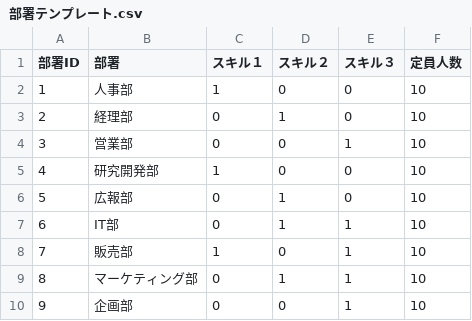
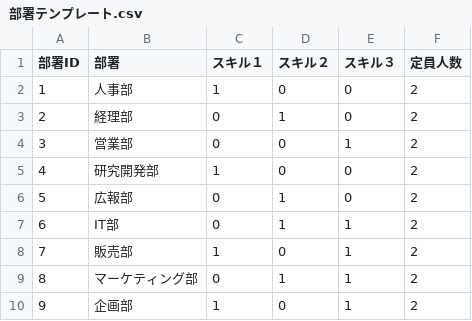
Before and after one commit to keysersoze21/quantum_group_app, a CSV file: sample/部署テンプレート.csv, drawn as a sheet.

```diff
--- a/sample/部署テンプレート.csv
+++ b/sample/部署テンプレート.csv
@@ -1,10 +1,10 @@
 部署ID,部署,スキル１,スキル２,スキル３,定員人数
-1,人事部,1,0,0,10
-2,経理部,0,1,0,10
-3,営業部,0,0,1,10
-4,研究開発部,1,0,0,10
-5,広報部,0,1,0,10
-6,IT部,0,1,1,10
-7,販売部,1,0,1,10
-8,マーケティング部,0,1,1,10
-9,企画部,0,0,1,10
+1,人事部,1,0,0,2
+2,経理部,0,1,0,2
+3,営業部,0,0,1,2
+4,研究開発部,1,0,0,2
+5,広報部,0,1,0,2
+6,IT部,0,1,1,2
+7,販売部,1,0,1,2
+8,マーケティング部,0,1,1,2
+9,企画部,1,0,1,2
```
Also changed, not shown: 3 other files.
